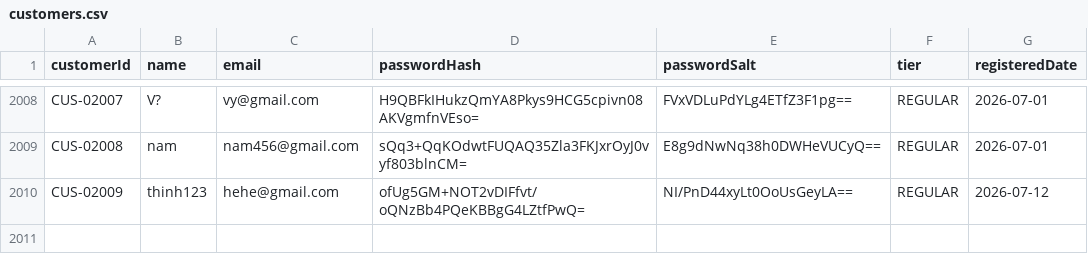
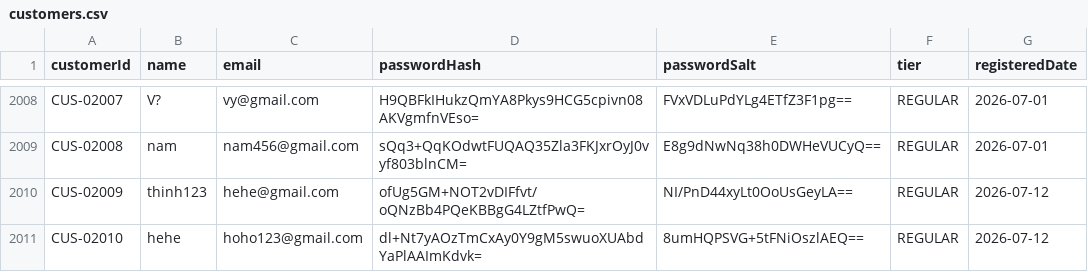
Before and after one commit to Lab1-Lab211/NHOM_3_LAB211_FlashSale, a CSV file: data/customers.csv, drawn as a sheet; only a part is shown, gaps mark what is left out.

```diff
--- a/data/customers.csv
+++ b/data/customers.csv
@@ -2010 +2010,2 @@ CUS-02008,nam,nam456@gmail.com,sQq3+QqKOdwtFUQAQ35Zla3FKJxrOyJ0vyf803blnCM=,E8g9
 CUS-02009,thinh123,hehe@gmail.com,ofUg5GM+NOT2vDIFfvt/oQNzBb4PQeKBBgG4LZtfPwQ=,NI/PnD44xyLt0OoUsGeyLA==,REGULAR,2026-07-12
+CUS-02010,hehe,hoho123@gmail.com,dl+Nt7yAOzTmCxAy0Y9gM5swuoXUAbdYaPlAAImKdvk=,8umHQPSVG+5tFNiOszlAEQ==,REGULAR,2026-07-12
```
Also changed, not shown: data/flash_items.csv, data/simulation_results.csv, 26 other files.
